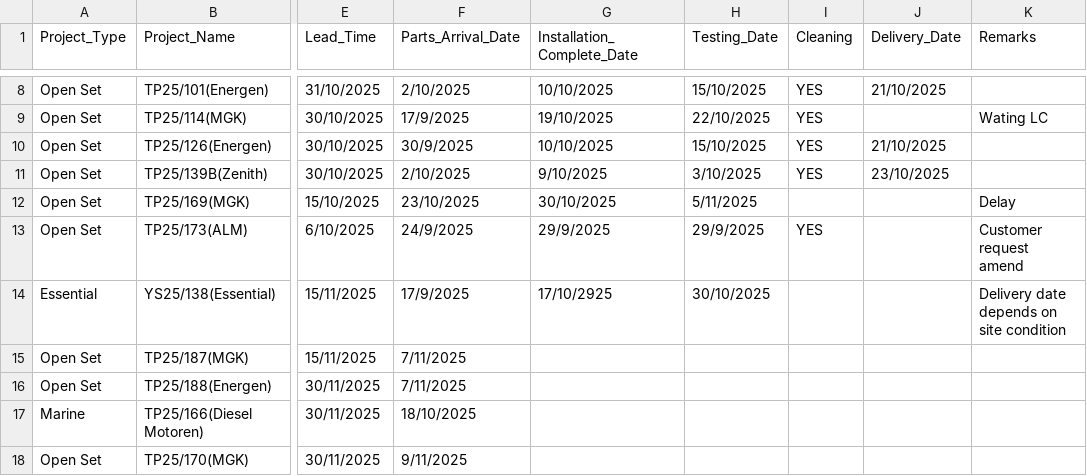
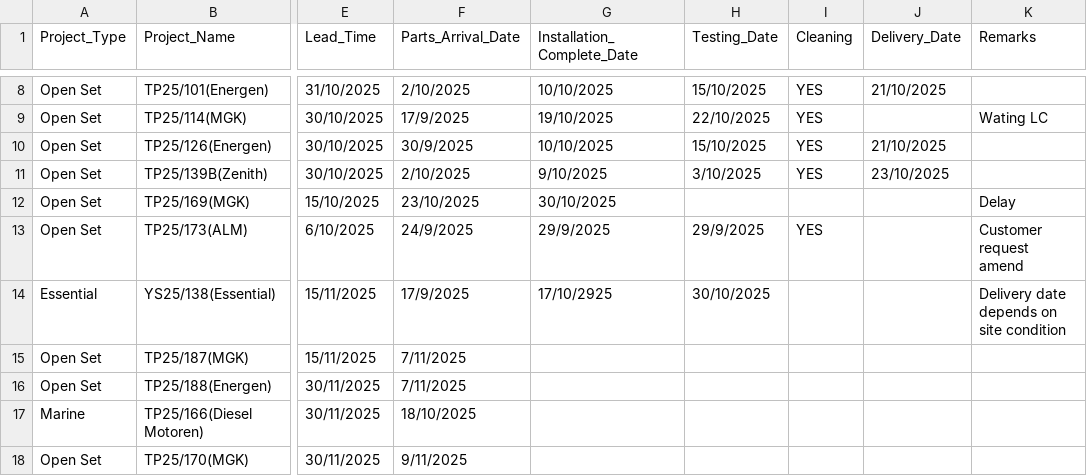
Before and after one commit to goldenfootballboy-create/yip-shing-dashboard, a CSV file: projects.csv, drawn as a sheet; only a part is shown, gaps mark what is left out; the diff names each change by its address in the sheet, - before the commit and + after, or states it on an @@ line.

Commit message:
Update projects.csv

```diff
--- a/projects.csv
+++ b/projects.csv
-H12 (Testing_Date): 5/11/2025
+H12 (Testing_Date): (empty)
```
